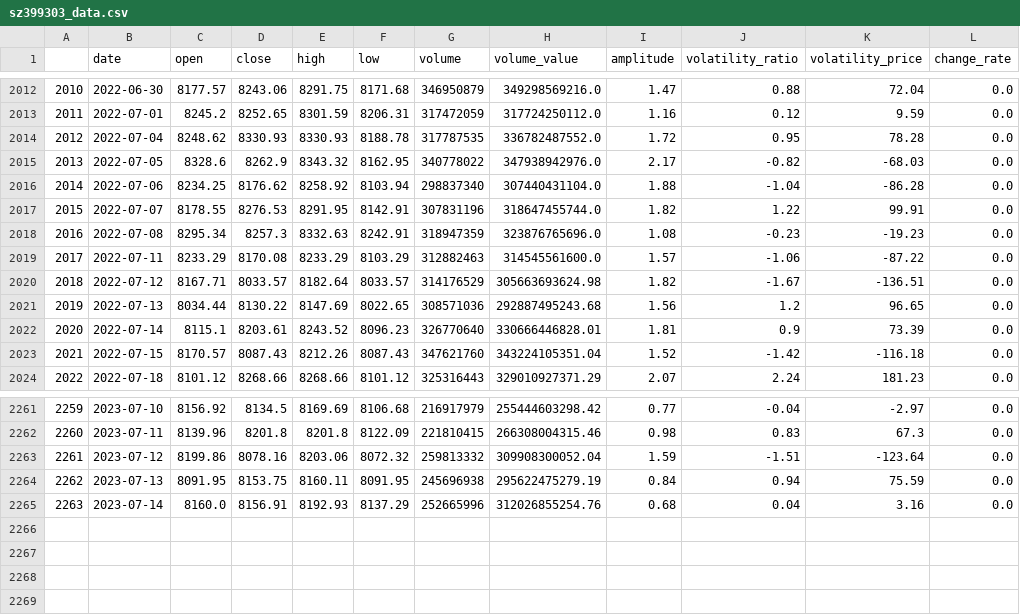
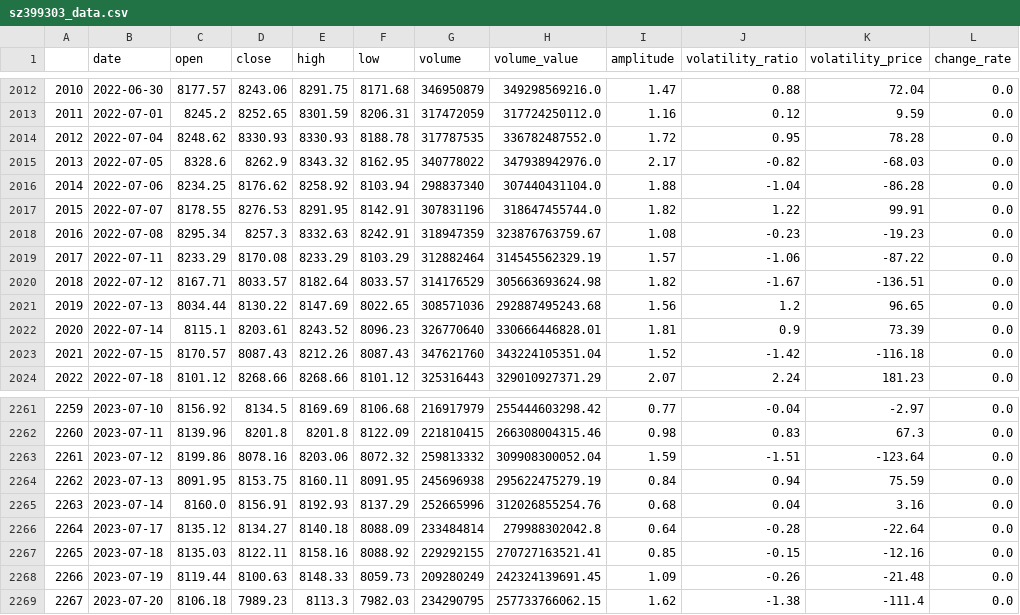
Before and after one commit to webclinic017/btproj, a CSV file: data/daily/sz399303_data.csv, drawn as a sheet; only a part is shown, gaps mark what is left out.

```diff
--- a/data/daily/sz399303_data.csv
+++ b/data/daily/sz399303_data.csv
@@ -2017,4 +2017,4 @@
 2015,2022-07-07,8178.55,8276.53,8291.95,8142.91,307831196,318647455744.0,1.82,1.22,99.91,0.0
-2016,2022-07-08,8295.34,8257.3,8332.63,8242.91,318947359,323876765696.0,1.08,-0.23,-19.23,0.0
-2017,2022-07-11,8233.29,8170.08,8233.29,8103.29,312882463,314545561600.0,1.57,-1.06,-87.22,0.0
+2016,2022-07-08,8295.34,8257.3,8332.63,8242.91,318947359,323876763759.67,1.08,-0.23,-19.23,0.0
+2017,2022-07-11,8233.29,8170.08,8233.29,8103.29,312882464,314545562329.19,1.57,-1.06,-87.22,0.0
 2018,2022-07-12,8167.71,8033.57,8182.64,8033.57,314176529,305663693624.98,1.82,-1.67,-136.51,0.0
@@ -2265 +2265,5 @@
 2263,2023-07-14,8160.0,8156.91,8192.93,8137.29,252665996,312026855254.76,0.68,0.04,3.16,0.0
+2264,2023-07-17,8135.12,8134.27,8140.18,8088.09,233484814,279988302042.8,0.64,-0.28,-22.64,0.0
+2265,2023-07-18,8135.03,8122.11,8158.16,8088.92,229292155,270727163521.41,0.85,-0.15,-12.16,0.0
+2266,2023-07-19,8119.44,8100.63,8148.33,8059.73,209280249,242324139691.45,1.09,-0.26,-21.48,0.0
+2267,2023-07-20,8106.18,7989.23,8113.3,7982.03,234290795,257733766062.15,1.62,-1.38,-111.4,0.0
```
Also changed, not shown: data/daily/sh510500_data.csv, data/daily/sh511380_accu_data.csv, 51 other files.
